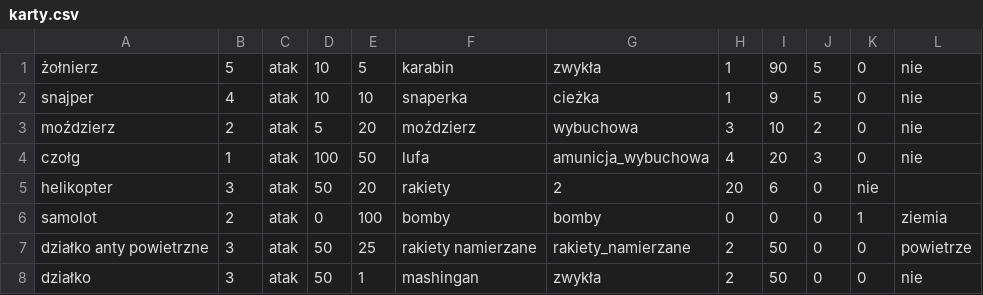
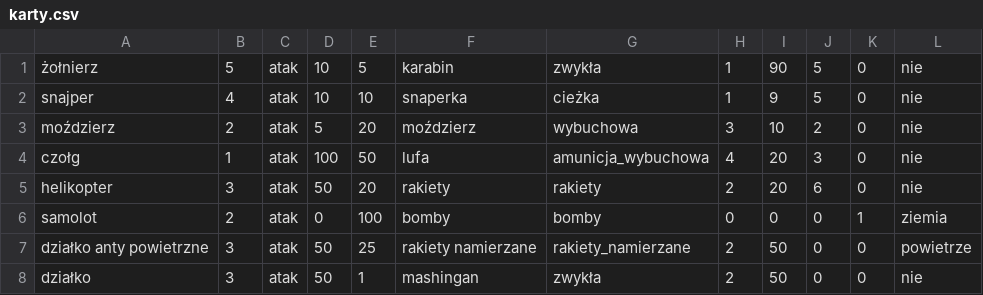
Before and after one commit to SubDraconis/gra-kartowa, a CSV file: karty.csv, drawn as a sheet.

Commit message:
chyba ostatnia naprawa

```diff
--- a/karty.csv
+++ b/karty.csv
@@ -4,3 +4,3 @@ moździerz,2,atak,5,20,moździerz,wybuchowa,3,10,2,0,nie
 czołg,1,atak,100,50,lufa,amunicja_wybuchowa,4,20,3,0,nie
-helikopter,3,atak,50,20,rakiety,2,20,6,0,nie
+helikopter,3,atak,50,20,rakiety,rakiety,2,20,6,0,nie
 samolot,2,atak,0,100,bomby,bomby,0,0,0,1,ziemia
```
